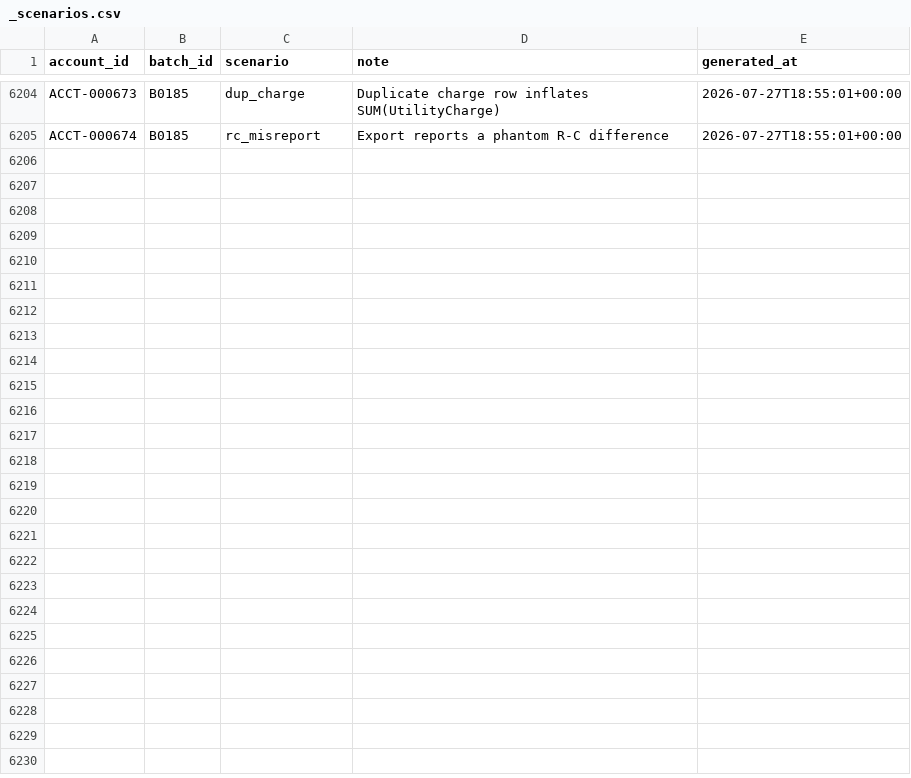
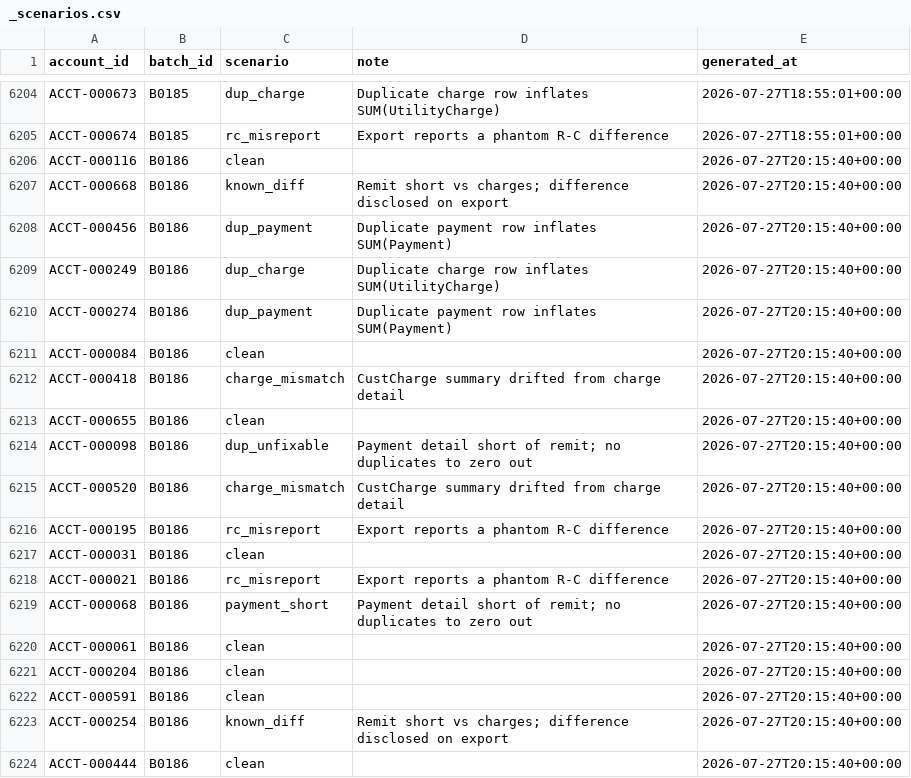
Before and after one commit to jelendu/remit-reconciliation-engine, a CSV file: data_gen/output/_scenarios.csv, drawn as a sheet; only a part is shown, gaps mark what is left out; the diff covers the shown part only.

```diff
--- a/data_gen/output/_scenarios.csv
+++ b/data_gen/output/_scenarios.csv
@@ -6205 +6205,20 @@ ACCT-000673,B0185,dup_charge,Duplicate charge row inflates SUM(UtilityCharge),20
 ACCT-000674,B0185,rc_misreport,Export reports a phantom R-C difference,2026-07-27T18:55:01+00:00
+ACCT-000116,B0186,clean,,2026-07-27T20:15:40+00:00
+ACCT-000668,B0186,known_diff,Remit short vs charges; difference disclosed on export,2026-07-27T20:15:40+00:00
+ACCT-000456,B0186,dup_payment,Duplicate payment row inflates SUM(Payment),2026-07-27T20:15:40+00:00
+ACCT-000249,B0186,dup_charge,Duplicate charge row inflates SUM(UtilityCharge),2026-07-27T20:15:40+00:00
+ACCT-000274,B0186,dup_payment,Duplicate payment row inflates SUM(Payment),2026-07-27T20:15:40+00:00
+ACCT-000084,B0186,clean,,2026-07-27T20:15:40+00:00
+ACCT-000418,B0186,charge_mismatch,CustCharge summary drifted from charge detail,2026-07-27T20:15:40+00:00
+ACCT-000655,B0186,clean,,2026-07-27T20:15:40+00:00
+ACCT-000098,B0186,dup_unfixable,Payment detail short of remit; no duplicates to zero out,2026-07-27T20:15:40+00:00
+ACCT-000520,B0186,charge_mismatch,CustCharge summary drifted from charge detail,2026-07-27T20:15:40+00:00
+ACCT-000195,B0186,rc_misreport,Export reports a phantom R-C difference,2026-07-27T20:15:40+00:00
+ACCT-000031,B0186,clean,,2026-07-27T20:15:40+00:00
+ACCT-000021,B0186,rc_misreport,Export reports a phantom R-C difference,2026-07-27T20:15:40+00:00
+ACCT-000068,B0186,payment_short,Payment detail short of remit; no duplicates to zero out,2026-07-27T20:15:40+00:00
+ACCT-000061,B0186,clean,,2026-07-27T20:15:40+00:00
+ACCT-000204,B0186,clean,,2026-07-27T20:15:40+00:00
+ACCT-000591,B0186,clean,,2026-07-27T20:15:40+00:00
+ACCT-000254,B0186,known_diff,Remit short vs charges; difference disclosed on export,2026-07-27T20:15:40+00:00
+ACCT-000444,B0186,clean,,2026-07-27T20:15:40+00:00
```
Also changed, not shown: 10 added rows elsewhere in this file, data_gen/output/adjustment_amts.csv, data_gen/output/cust_charges.csv, 17 other files.
